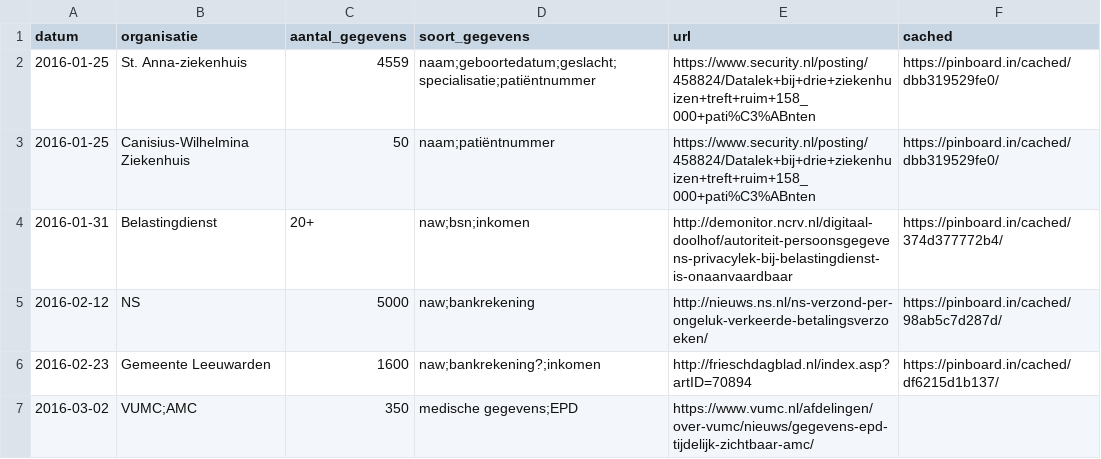
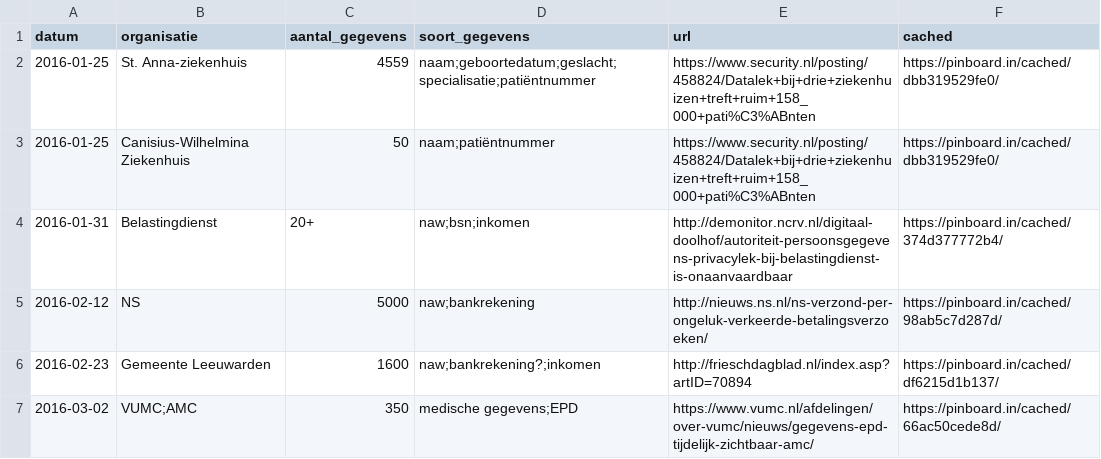
Before and after one commit to killerog/datalekken, a CSV file: datalekken.csv, drawn as a sheet.

Commit message:
Adding cached url VUMC

```diff
--- a/datalekken.csv
+++ b/datalekken.csv
@@ -6,2 +6,2 @@ datum,organisatie,aantal_gegevens,soort_gegevens,url,cached
 2016-02-23,Gemeente Leeuwarden,1600,naw;bankrekening?;inkomen,http://frieschdagblad.nl/index.asp?artID=70894,https://pinboard.in/cached/df6215d1b137/
-2016-03-02,VUMC;AMC,350,medische gegevens;EPD,https://www.vumc.nl/afdelingen/over-vumc/nieuws/gegevens-epd-tijdelijk-zichtbaar-amc/,
+2016-03-02,VUMC;AMC,350,medische gegevens;EPD,https://www.vumc.nl/afdelingen/over-vumc/nieuws/gegevens-epd-tijdelijk-zichtbaar-amc/,https://pinboard.in/cached/66ac50cede8d/
```
